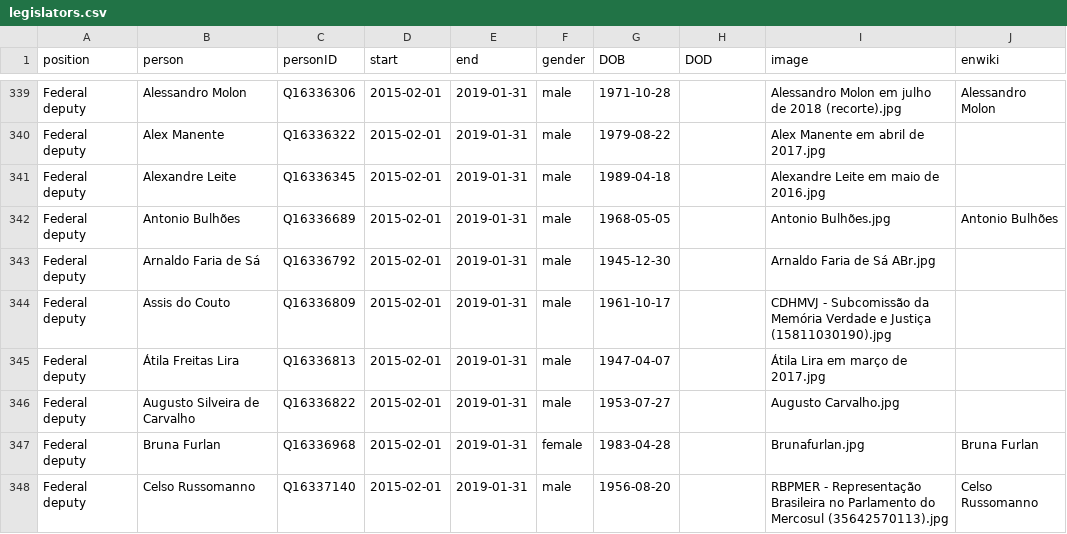
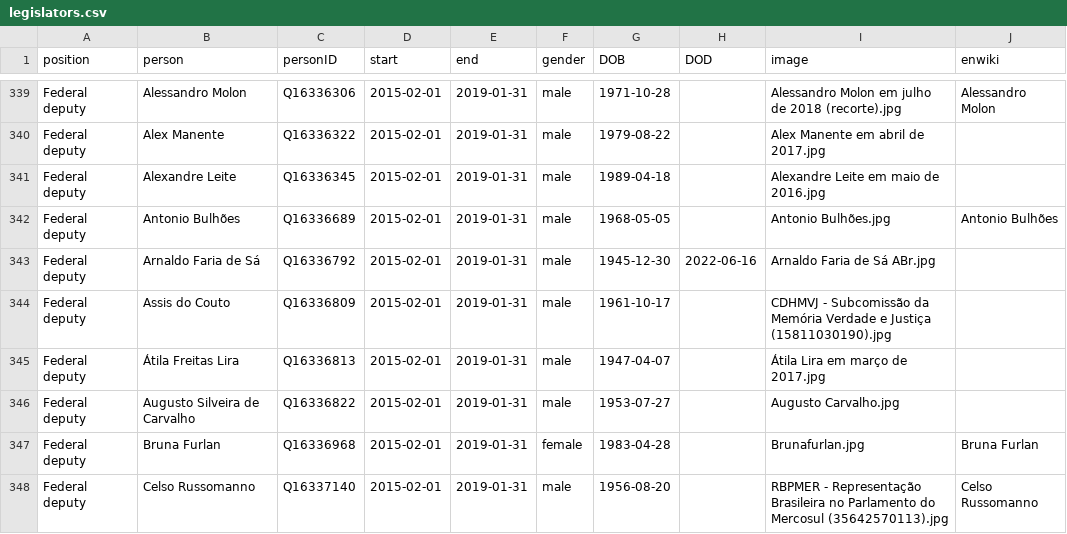
Before and after one commit to every-politician-scrapers/brazil-ministers, a CSV file: html/legislators.csv, drawn as a sheet; only a part is shown, gaps mark what is left out.

Commit message:
PCB update

```diff
--- a/html/legislators.csv
+++ b/html/legislators.csv
@@ -342,3 +342,3 @@ Federal deputy,Alexandre Leite,Q16336345,2015-02-01,2019-01-31,male,1989-04-18,,
 Federal deputy,Antonio Bulhões,Q16336689,2015-02-01,2019-01-31,male,1968-05-05,,Antonio Bulhões.jpg,Antonio Bulhões
-Federal deputy,Arnaldo Faria de Sá,Q16336792,2015-02-01,2019-01-31,male,1945-12-30,,Arnaldo Faria de Sá ABr.jpg,
+Federal deputy,Arnaldo Faria de Sá,Q16336792,2015-02-01,2019-01-31,male,1945-12-30,2022-06-16,Arnaldo Faria de Sá ABr.jpg,
 Federal deputy,Assis do Couto,Q16336809,2015-02-01,2019-01-31,male,1961-10-17,,CDHMVJ - Subcomissão da Memória Verdade e Justiça (15811030190).jpg,
```
